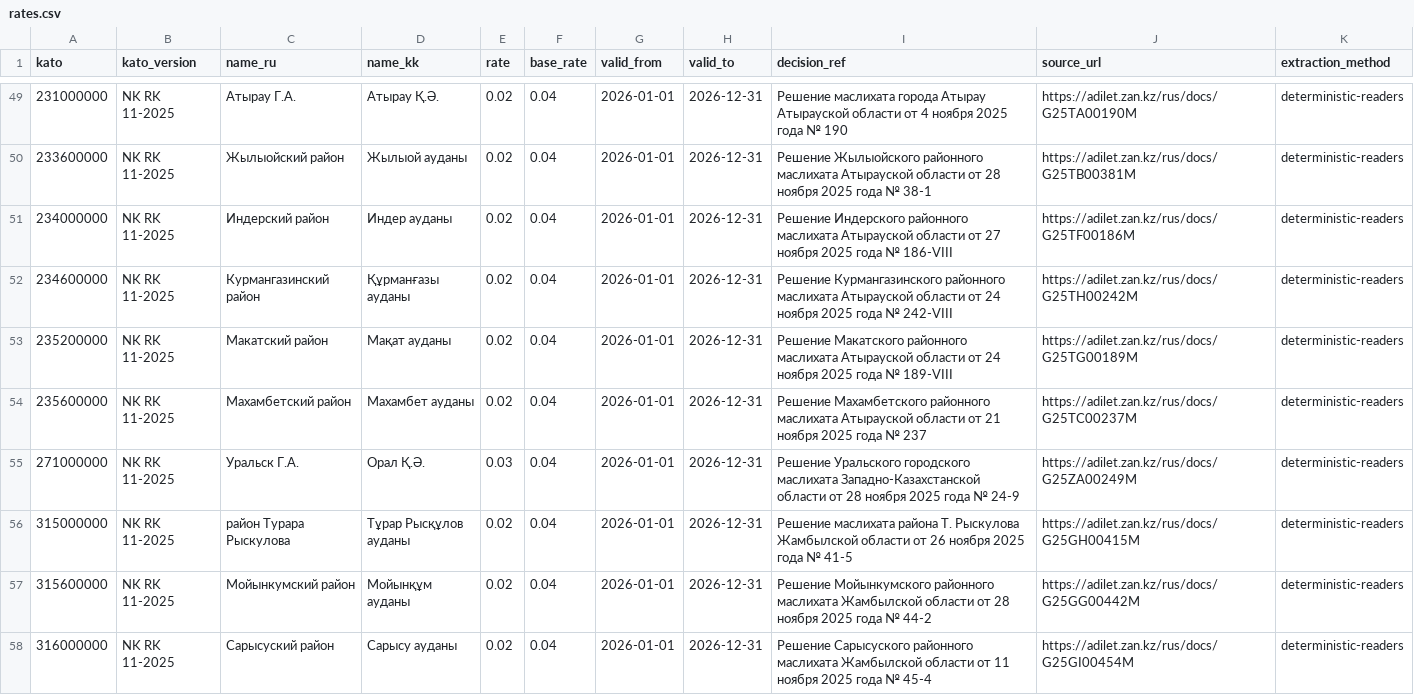
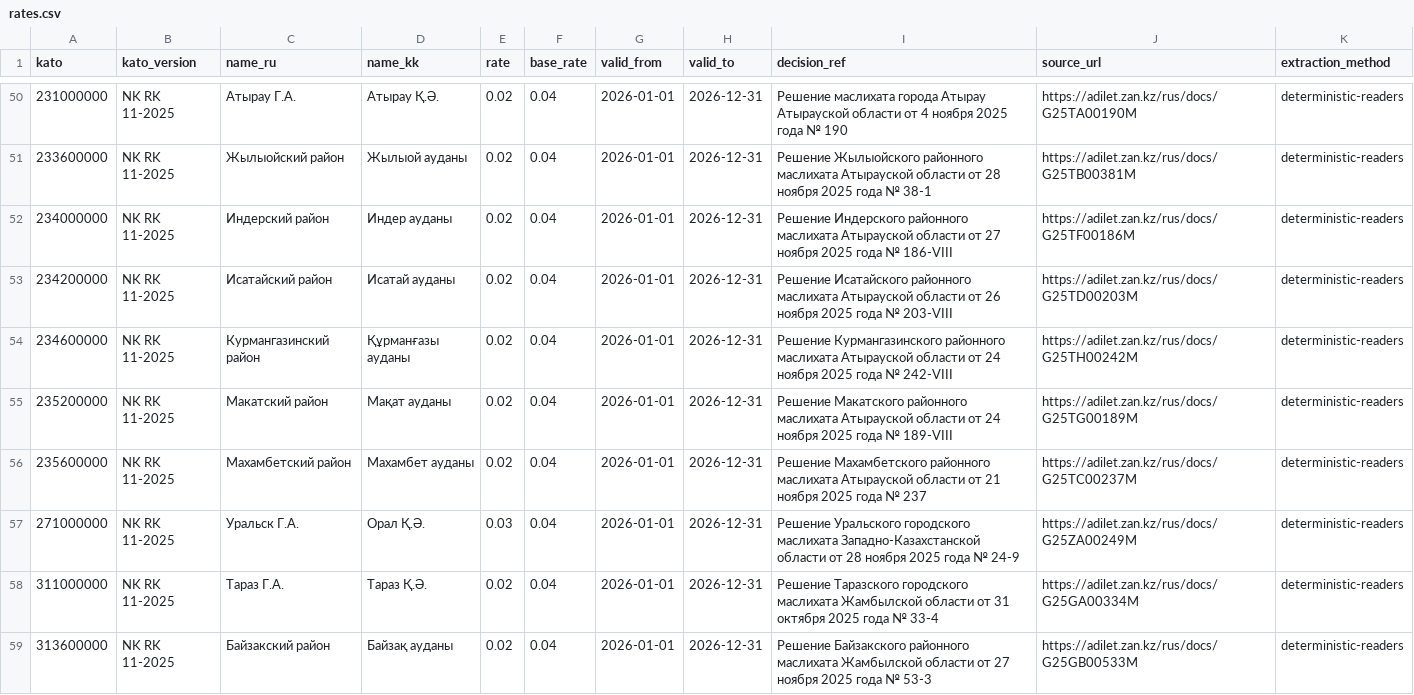
Before and after one commit to siaarzh/kz-tax-rates, a CSV file: data/rates.csv, drawn as a sheet; only a part is shown, gaps mark what is left out; the shorter side is filled out with more unchanged rows; the diff covers the shown part only; the diff names each change by its address in the sheet, - before the commit and + after, or states it on an @@ line.

```diff
--- a/data/rates.csv
+++ b/data/rates.csv
+row 53: 234200000 | NK RK 11-2025 | Исатайский район | Исатай ауданы | 0.02 | 0.04 | 2026-01-01 | 2026-12-31 | Решение Исатайского районного маслихата Атырауской области от 26 ноября 2025 года № 203-VIII | https://adilet.zan.kz/rus/docs/G25TD00203M | deterministic-readers
+row 58: 311000000 | NK RK 11-2025 | Тараз Г.А. | Тараз Қ.Ә. | 0.02 | 0.04 | 2026-01-01 | 2026-12-31 | Решение Таразского городского маслихата Жамбылской области от 31 октября 2025 года № 33-4 | https://adilet.zan.kz/rus/docs/G25GA00334M | deterministic-readers
+row 59: 313600000 | NK RK 11-2025 | Байзакский район | Байзақ ауданы | 0.02 | 0.04 | 2026-01-01 | 2026-12-31 | Решение Байзакского районного маслихата Жамбылской области от 27 ноября 2025 года № 53-3 | https://adilet.zan.kz/rus/docs/G25GB00533M | deterministic-readers
```
Also changed, not shown: 7 added rows elsewhere in this file, 11 other files.
